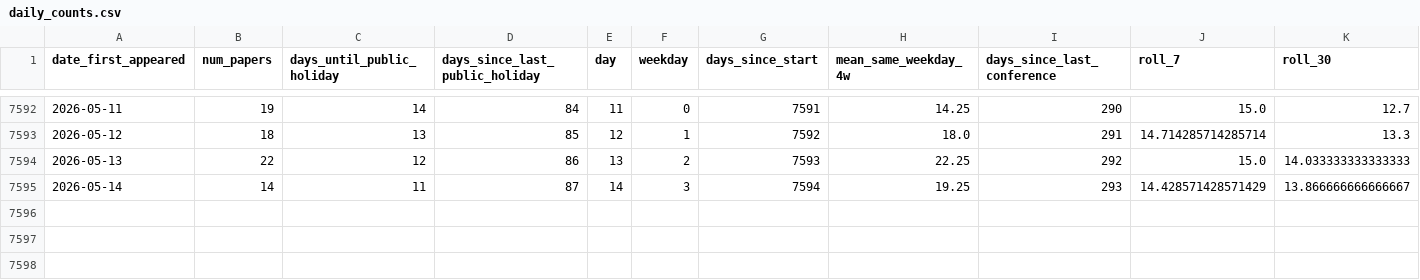
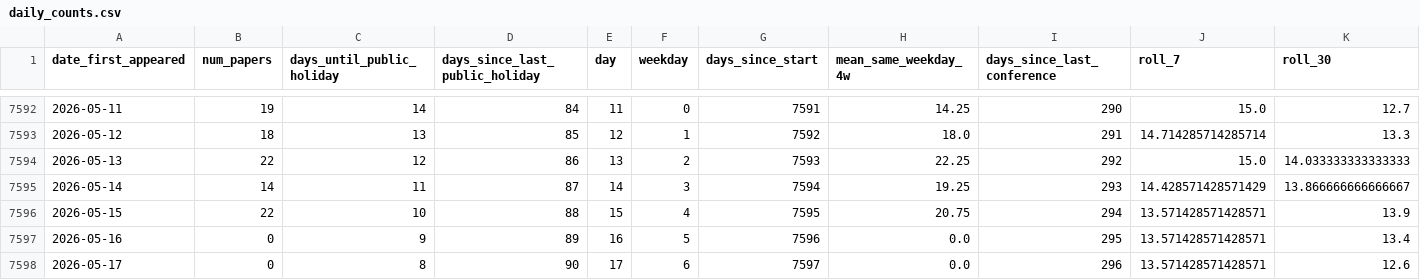
Before and after one commit to zagaluke/hep-th-bot, a CSV file: data/daily_counts.csv, drawn as a sheet; only a part is shown, gaps mark what is left out; rows hold the shown columns only; the diff names each change by its address in the sheet, - before the commit and + after, or states it on an @@ line.

```diff
--- a/data/daily_counts.csv
+++ b/data/daily_counts.csv
+row 7596: 2026-05-15 | 22 | 10 | 88 | 15 | 4 | 7595 | 20.75 | 294 | 13.571428571428571 | 13.9
+row 7597: 2026-05-16 | 0 | 9 | 89 | 16 | 5 | 7596 | 0.0 | 295 | 13.571428571428571 | 13.4
+row 7598: 2026-05-17 | 0 | 8 | 90 | 17 | 6 | 7597 | 0.0 | 296 | 13.571428571428571 | 12.6
```
